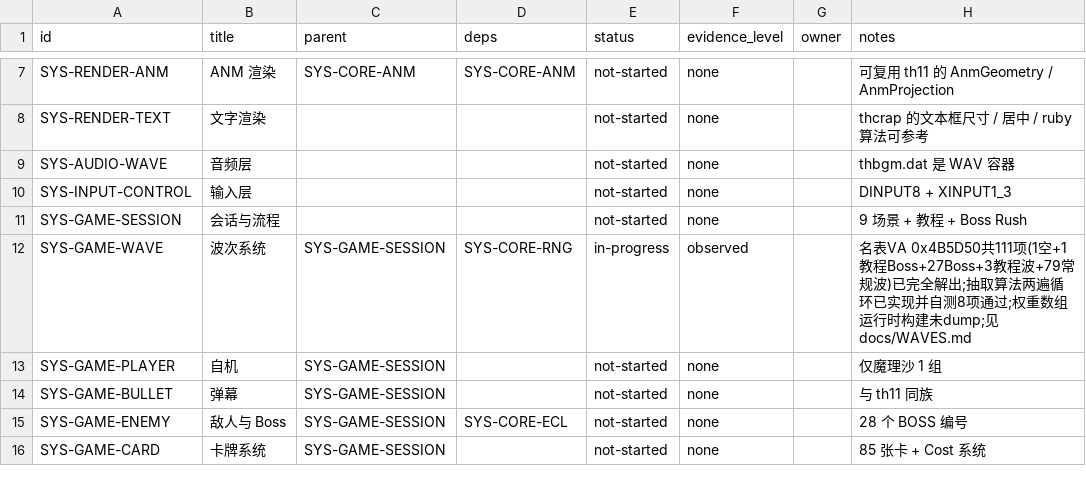
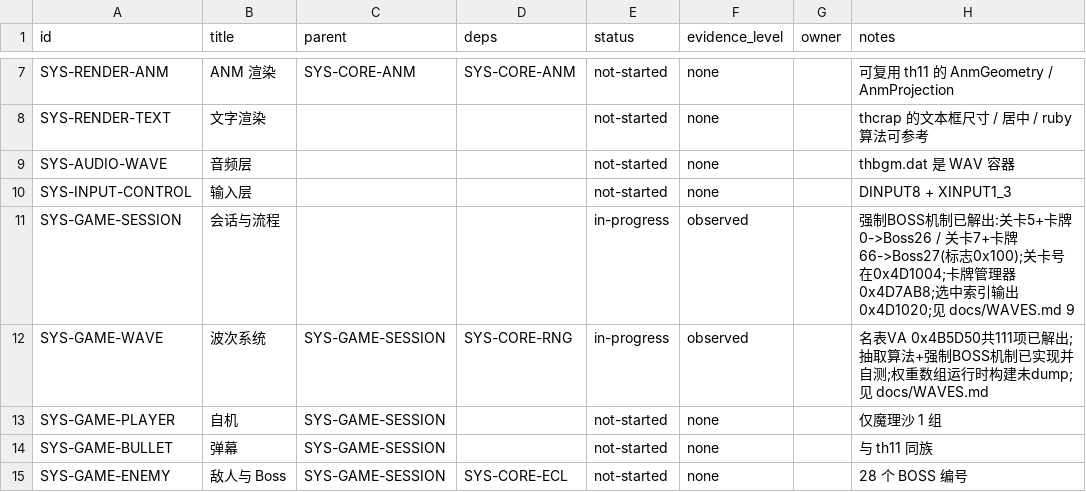
Before and after one commit to GreenSweet233/th185, a CSV file: th185_web/config/subsystems.csv, drawn as a sheet; only a part is shown, gaps mark what is left out; the shorter side is filled out with more unchanged rows.

```diff
--- a/th185_web/config/subsystems.csv
+++ b/th185_web/config/subsystems.csv
@@ -10,4 +10,4 @@ SYS-AUDIO-WAVE,音频层,,,not-started,none,,thbgm.dat 是 WAV 容器
 SYS-INPUT-CONTROL,输入层,,,not-started,none,,DINPUT8 + XINPUT1_3
-SYS-GAME-SESSION,会话与流程,,,not-started,none,,9 场景 + 教程 + Boss Rush
-SYS-GAME-WAVE,波次系统,SYS-GAME-SESSION,SYS-CORE-RNG,in-progress,observed,,名表VA 0x4B5D50共111项(1空+1教程Boss+27Boss+3教程波+79常规波)已完全解出;抽取算法两遍循环已实现并自测8项通过;权重数组运行时构建未dump;见 docs/WAVES.md
+SYS-GAME-SESSION,会话与流程,,,in-progress,observed,,"强制BOSS机制已解出:关卡5+卡牌0->Boss26 / 关卡7+卡牌66->Boss27(标志0x100);关卡号在0x4D1004;卡牌管理器0x4D7AB8;选中索引输出0x4D1020;见 docs/WAVES.md 9"
+SYS-GAME-WAVE,波次系统,SYS-GAME-SESSION,SYS-CORE-RNG,in-progress,observed,,名表VA 0x4B5D50共111项已解出;抽取算法+强制BOSS机制已实现并自测;权重数组运行时构建未dump;见 docs/WAVES.md
 SYS-GAME-PLAYER,自机,SYS-GAME-SESSION,,not-started,none,,仅魔理沙 1 组
```
Also changed, not shown: th185_web/config/behaviors.csv, 4 other files.
